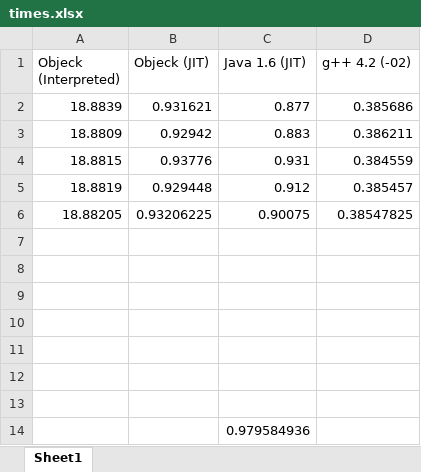
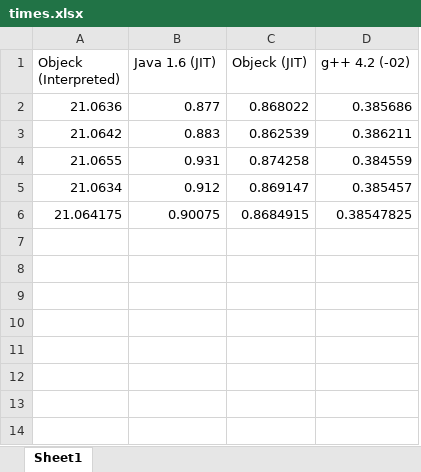
Before and after one commit to objeck/objeck-lang, an Excel workbook: wip/timming/times.xlsx, sheet Sheet1, drawn as a sheet; values as stored, in another font and other column widths than the file's, no borders; charts and pictures not drawn; removed rows and columns are numbered as before the commit, all else as after; the diff names each change by its address in the sheet, - before the commit and + after, or states it on an @@ line.

```diff
--- a/wip/timming/times.xlsx (sheet Sheet1)
+++ b/wip/timming/times.xlsx (sheet Sheet1)
-column B (Objeck (JIT)), rows 2-6: 0.931621 | 0.92942 | 0.93776 | 0.929448 | 0.93206225
+column C (Objeck (JIT)), rows 2-6: 0.868022 | 0.862539 | 0.874258 | 0.869147 | 0.8684915
-A2 (Objeck (Interpreted)): 18.8839
+A2 (Objeck (Interpreted)): 21.0636
-A3 (Objeck (Interpreted)): 18.8809
+A3 (Objeck (Interpreted)): 21.0642
-A4 (Objeck (Interpreted)): 18.8815
+A4 (Objeck (Interpreted)): 21.0655
-A5 (Objeck (Interpreted)): 18.8819
+A5 (Objeck (Interpreted)): 21.0634
-A6 (Objeck (Interpreted)): 18.88205
+A6 (Objeck (Interpreted)): 21.064175
-row 7: (empty)
-row 8: (empty)
-row 9: (empty)
-row 10: (empty)
-row 11: (empty)
-row 12: (empty)
-row 13: (empty)
-row 14:  |  | 0.979584936
```
Also changed, not shown: formulas that keep their value, charts or pictures, 3 other files.
